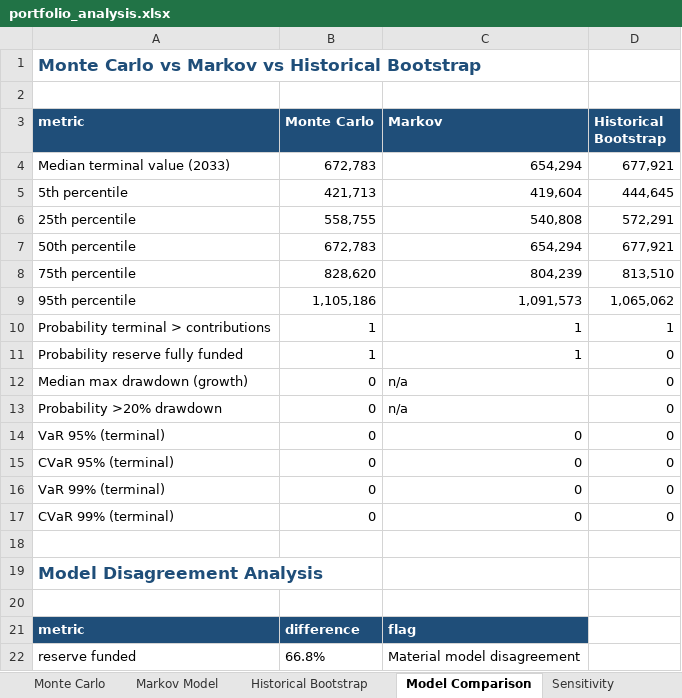
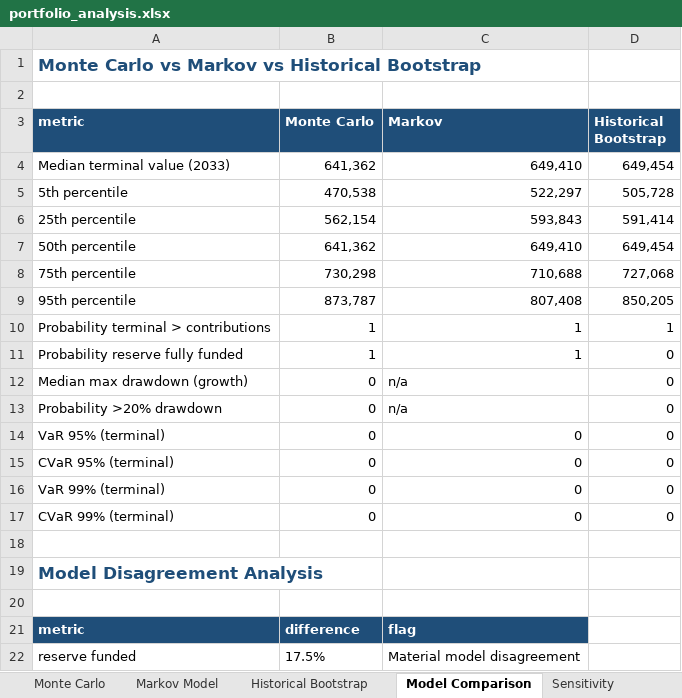
Before and after one commit to Shrek123-debug/Wharton-Models-, an Excel workbook: portfolio_model/outputs/spreadsheet/portfolio_analysis.xlsx, sheet Model Comparison, drawn as a sheet; values as stored, in another font and other column widths than the file's, no borders; removed rows and columns are numbered as before the commit, all else as after; the diff names each change by its address in the sheet, - before the commit and + after, or states it on an @@ line.

```diff
--- a/portfolio_model/outputs/spreadsheet/portfolio_analysis.xlsx (sheet Model Comparison)
+++ b/portfolio_model/outputs/spreadsheet/portfolio_analysis.xlsx (sheet Model Comparison)
-row 4: Median terminal value (2033) | 672,783 | 654,294 | 677,921
-row 5: 5th percentile | 421,713 | 419,604 | 444,645
-row 6: 25th percentile | 558,755 | 540,808 | 572,291
-row 7: 50th percentile | 672,783 | 654,294 | 677,921
-row 8: 75th percentile | 828,620 | 804,239 | 813,510
-row 9: 95th percentile | 1,105,186 | 1,091,573 | 1,065,062
+row 4: Median terminal value (2033) | 641,362 | 649,410 | 649,454
+row 5: 5th percentile | 470,538 | 522,297 | 505,728
+row 6: 25th percentile | 562,154 | 593,843 | 591,414
+row 7: 50th percentile | 641,362 | 649,410 | 649,454
+row 8: 75th percentile | 730,298 | 710,688 | 727,068
+row 9: 95th percentile | 873,787 | 807,408 | 850,205
-B22 (Monte Carlo): 66.8%
+B22 (Monte Carlo): 17.5%
```
Also changed, not shown: sheet Historical Performance, sheet Sensitivity, sheet Monte Carlo, sheet Historical Bootstrap, sheet Risk, sheet Stop-Loss Backtests, 12 more sheets, 22 other files.
